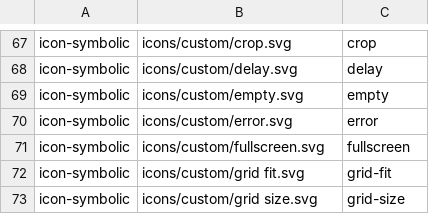
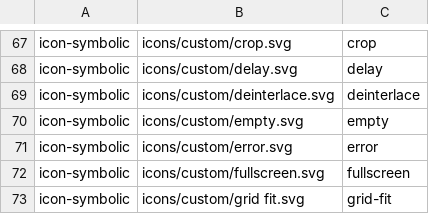
Before and after one commit to vzhd1701/gridplayer, a CSV file: resources/resources.csv, drawn as a sheet; only a part is shown, gaps mark what is left out; the shorter side is filled out with more unchanged rows.

Commit message:
feat: add option to set deinterlace mode per video

```diff
--- a/resources/resources.csv
+++ b/resources/resources.csv
@@ -68,2 +68,3 @@ icon-symbolic,icons/custom/crop.svg,crop
 icon-symbolic,icons/custom/delay.svg,delay
+icon-symbolic,icons/custom/deinterlace.svg,deinterlace
 icon-symbolic,icons/custom/empty.svg,empty
```
Also changed, not shown: 20 other files.
